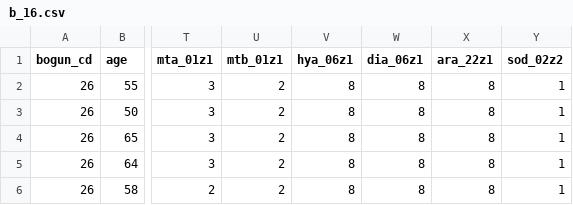
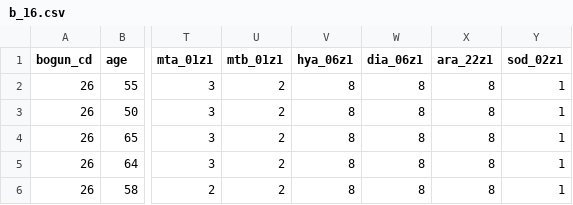
Before and after one commit to cpprhtn/Obesity_prediction_Project, a CSV file: EDA/2차_전처리/b_16.csv, drawn as a sheet; only a part is shown, gaps mark what is left out; the diff names each change by its address in the sheet, - before the commit and + after, or states it on an @@ line.

```diff
--- a/EDA/2차_전처리/b_16.csv
+++ b/EDA/2차_전처리/b_16.csv
-Y1: sod_02z2
+Y1: sod_02z1
```
Also changed, not shown: 1 other file.
